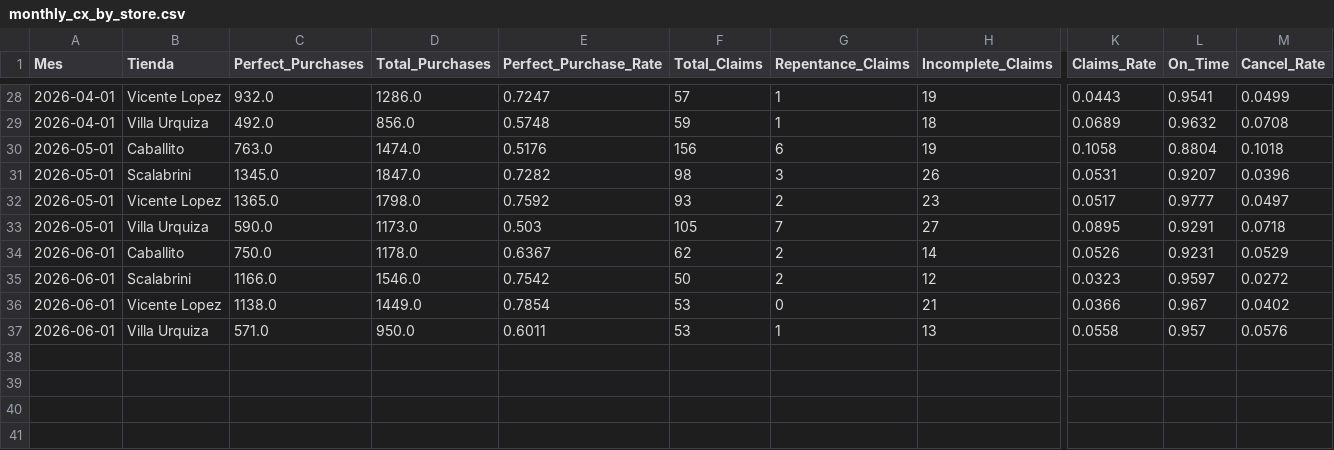
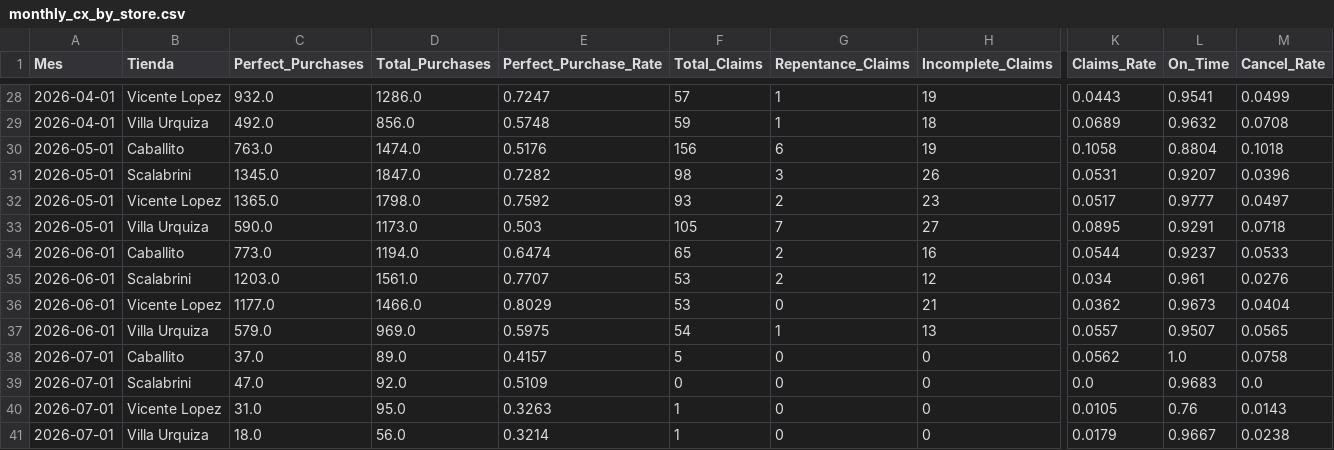
Before and after one commit to santiagorioboo-hub/proximity-groceries-scorecard, a CSV file: monthly_cx_by_store.csv, drawn as a sheet; only a part is shown, gaps mark what is left out; rows hold the shown columns only; the diff names each change by its address in the sheet, - before the commit and + after, or states it on an @@ line.

```diff
--- a/monthly_cx_by_store.csv
+++ b/monthly_cx_by_store.csv
-C34 (Perfect_Purchases): 750.0
+C34 (Perfect_Purchases): 773.0
-D34 (Total_Purchases): 1178.0
+D34 (Total_Purchases): 1194.0
-E34 (Perfect_Purchase_Rate): 0.6367
+E34 (Perfect_Purchase_Rate): 0.6474
-F34 (Total_Claims): 62
+F34 (Total_Claims): 65
-H34 (Incomplete_Claims): 14
+H34 (Incomplete_Claims): 16
-K34 (Claims_Rate): 0.0526
+K34 (Claims_Rate): 0.0544
-L34 (On_Time): 0.9231
+L34 (On_Time): 0.9237
-M34 (Cancel_Rate): 0.0529
+M34 (Cancel_Rate): 0.0533
-C35 (Perfect_Purchases): 1166.0
+C35 (Perfect_Purchases): 1203.0
-D35 (Total_Purchases): 1546.0
+D35 (Total_Purchases): 1561.0
-E35 (Perfect_Purchase_Rate): 0.7542
+E35 (Perfect_Purchase_Rate): 0.7707
-F35 (Total_Claims): 50
+F35 (Total_Claims): 53
-K35 (Claims_Rate): 0.0323
+K35 (Claims_Rate): 0.034
-L35 (On_Time): 0.9597
+L35 (On_Time): 0.961
-M35 (Cancel_Rate): 0.0272
+M35 (Cancel_Rate): 0.0276
-C36 (Perfect_Purchases): 1138.0
+C36 (Perfect_Purchases): 1177.0
-D36 (Total_Purchases): 1449.0
+D36 (Total_Purchases): 1466.0
-E36 (Perfect_Purchase_Rate): 0.7854
+E36 (Perfect_Purchase_Rate): 0.8029
-K36 (Claims_Rate): 0.0366
+K36 (Claims_Rate): 0.0362
-L36 (On_Time): 0.967
+L36 (On_Time): 0.9673
-M36 (Cancel_Rate): 0.0402
+M36 (Cancel_Rate): 0.0404
-C37 (Perfect_Purchases): 571.0
+C37 (Perfect_Purchases): 579.0
-D37 (Total_Purchases): 950.0
+D37 (Total_Purchases): 969.0
-E37 (Perfect_Purchase_Rate): 0.6011
+E37 (Perfect_Purchase_Rate): 0.5975
-F37 (Total_Claims): 53
+F37 (Total_Claims): 54
-K37 (Claims_Rate): 0.0558
+K37 (Claims_Rate): 0.0557
-L37 (On_Time): 0.957
+L37 (On_Time): 0.9507
-M37 (Cancel_Rate): 0.0576
+M37 (Cancel_Rate): 0.0565
+row 38: 2026-07-01 | Caballito | 37.0 | 89.0 | 0.4157 | 5 | 0 | 0 | 0.0562 | 1.0 | 0.0758
+row 39: 2026-07-01 | Scalabrini | 47.0 | 92.0 | 0.5109 | 0 | 0 | 0 | 0.0 | 0.9683 | 0.0
+row 40: 2026-07-01 | Vicente Lopez | 31.0 | 95.0 | 0.3263 | 1 | 0 | 0 | 0.0105 | 0.76 | 0.0143
+row 41: 2026-07-01 | Villa Urquiza | 18.0 | 56.0 | 0.3214 | 1 | 0 | 0 | 0.0179 | 0.9667 | 0.0238
```
Also changed, not shown: cx_claims_raw.csv, daily_by_store.csv, 18 other files.
